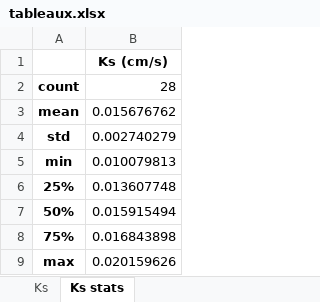
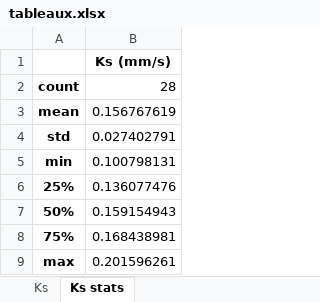
Before and after one commit to SamChessZero/rapport_de_lab, an Excel workbook: tableaux/tableaux.xlsx, sheet Ks stats, drawn as a sheet; values as stored, in another font and other column widths than the file's, no borders; the diff names each change by its address in the sheet, - before the commit and + after, or states it on an @@ line.

```diff
--- a/tableaux/tableaux.xlsx (sheet Ks stats)
+++ b/tableaux/tableaux.xlsx (sheet Ks stats)
-B1: Ks (cm/s)
+B1: Ks (mm/s)
-B3: 0.015676762
+B3: 0.156767619
-B4: 0.002740279
+B4: 0.027402791
-B5: 0.010079813
+B5: 0.100798131
-B6: 0.013607748
+B6: 0.136077476
-B7: 0.015915494
+B7: 0.159154943
-B8: 0.016843898
+B8: 0.168438981
-B9: 0.020159626
+B9: 0.201596261
```
Also changed, not shown: sheet Ks, sheet paramètres courbe rétention, other sheet tabs, 8 other files.
